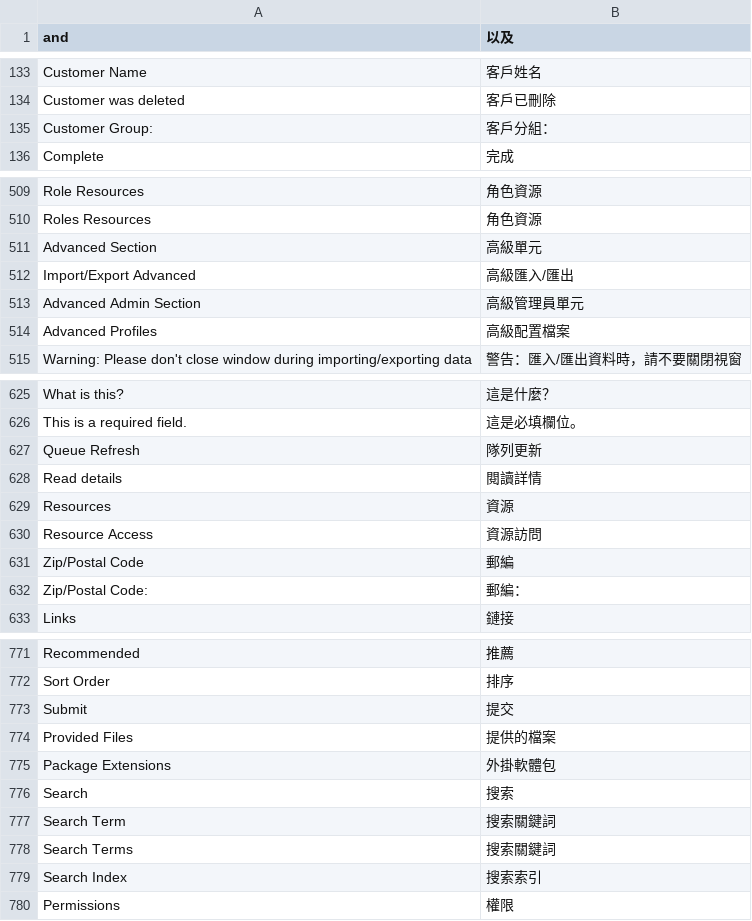
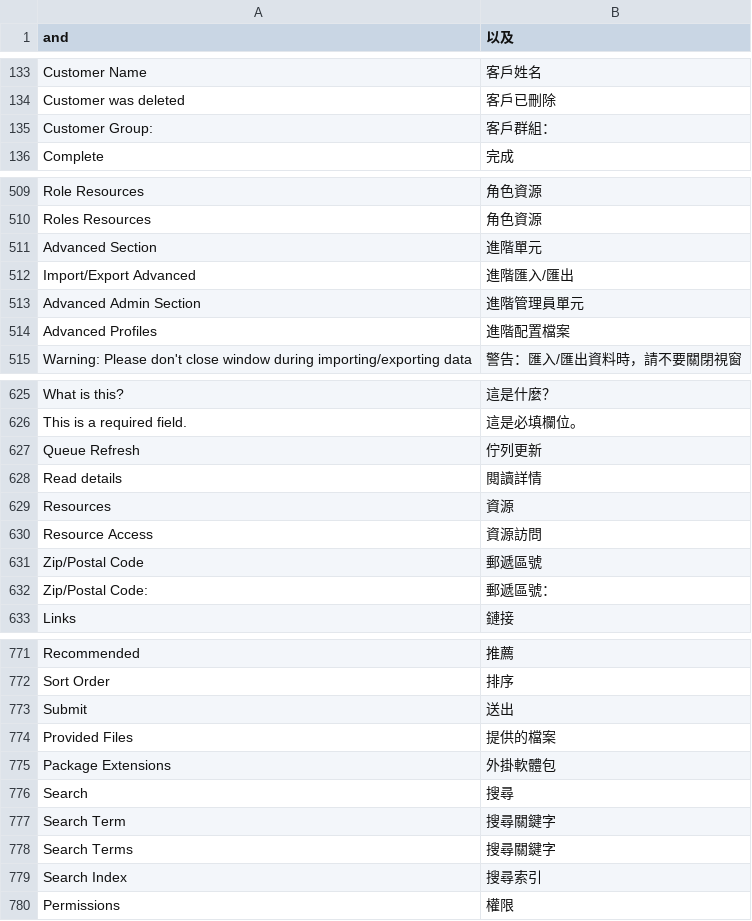
Before and after one commit to kiang/magento_zh_TW, a CSV file: app/locale/zh_TW/Mage_Adminhtml.csv, drawn as a sheet; only a part is shown, gaps mark what is left out; the diff covers the shown part only.

```diff
--- a/app/locale/zh_TW/Mage_Adminhtml.csv
+++ b/app/locale/zh_TW/Mage_Adminhtml.csv
@@ -134,3 +134,3 @@
 "Customer was deleted","客戶已刪除"
-"Customer Group:","客戶分組："
+"Customer Group:","客戶群組："
 "Complete","完成"
@@ -510,6 +510,6 @@
 "Roles Resources","角色資源"
-"Advanced Section","高級單元"
-"Import/Export Advanced","高級匯入/匯出"
-"Advanced Admin Section","高級管理員單元"
-"Advanced Profiles","高級配置檔案"
+"Advanced Section","進階單元"
+"Import/Export Advanced","進階匯入/匯出"
+"Advanced Admin Section","進階管理員單元"
+"Advanced Profiles","進階配置檔案"
 "Warning: Please don't close window during importing/exporting data","警告：匯入/匯出資料時，請不要關閉視窗"
@@ -626,3 +626,3 @@
 "This is a required field.","這是必填欄位。"
-"Queue Refresh","隊列更新"
+"Queue Refresh","佇列更新"
 "Read details","閱讀詳情"
@@ -630,4 +630,4 @@
 "Resource Access","資源訪問"
-"Zip/Postal Code","郵編"
-"Zip/Postal Code:","郵編："
+"Zip/Postal Code","郵遞區號"
+"Zip/Postal Code:","郵遞區號："
 "Links","鏈接"
@@ -772,9 +772,9 @@
 "Sort Order","排序"
-"Submit","提交"
+"Submit","送出"
 "Provided Files","提供的檔案"
 "Package Extensions","外掛軟體包"
-"Search","搜索"
-"Search Term","搜索關鍵詞"
-"Search Terms","搜索關鍵詞"
-"Search Index","搜索索引"
+"Search","搜尋"
+"Search Term","搜尋關鍵字"
+"Search Terms","搜尋關鍵字"
+"Search Index","搜尋索引"
 "Permissions","權限"
```
Also changed, not shown: 21 edited cells elsewhere in this file, app/locale/zh_TW/Mage_Api.csv, app/locale/zh_TW/Mage_Checkout.csv, 23 other files.
